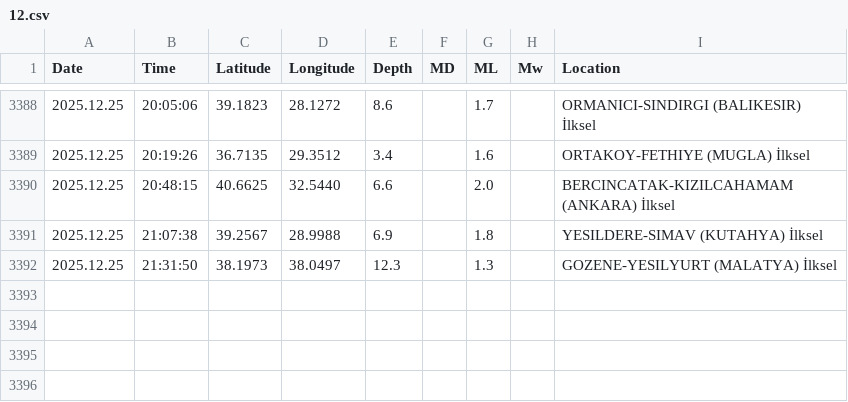
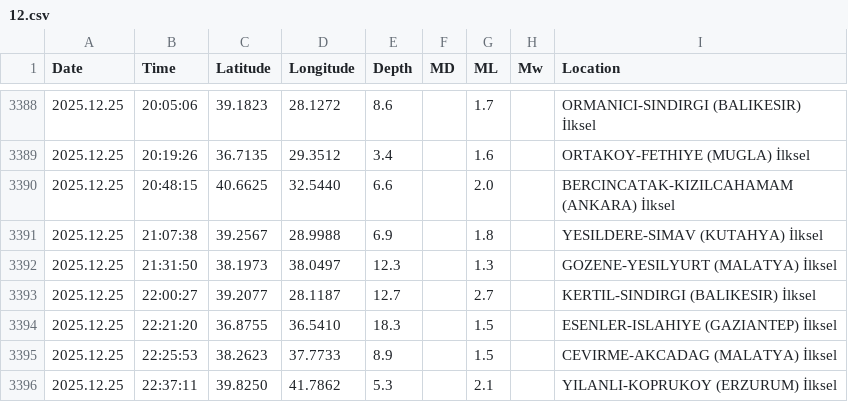
Before and after one commit to sukruozan/turkiye-guncel-deprem-verisi, a CSV file: 2025/12.csv, drawn as a sheet; only a part is shown, gaps mark what is left out; the diff names each change by its address in the sheet, - before the commit and + after, or states it on an @@ line.

Commit message:
Automated Commit

```diff
--- a/2025/12.csv
+++ b/2025/12.csv
+row 3393: 2025.12.25 | 22:00:27 | 39.2077 | 28.1187 | 12.7 |  | 2.7 |  | KERTIL-SINDIRGI (BALIKESIR) İlksel
+row 3394: 2025.12.25 | 22:21:20 | 36.8755 | 36.5410 | 18.3 |  | 1.5 |  | ESENLER-ISLAHIYE (GAZIANTEP) İlksel
+row 3395: 2025.12.25 | 22:25:53 | 38.2623 | 37.7733 | 8.9 |  | 1.5 |  | CEVIRME-AKCADAG (MALATYA) İlksel
+row 3396: 2025.12.25 | 22:37:11 | 39.8250 | 41.7862 | 5.3 |  | 2.1 |  | YILANLI-KOPRUKOY (ERZURUM) İlksel
```
